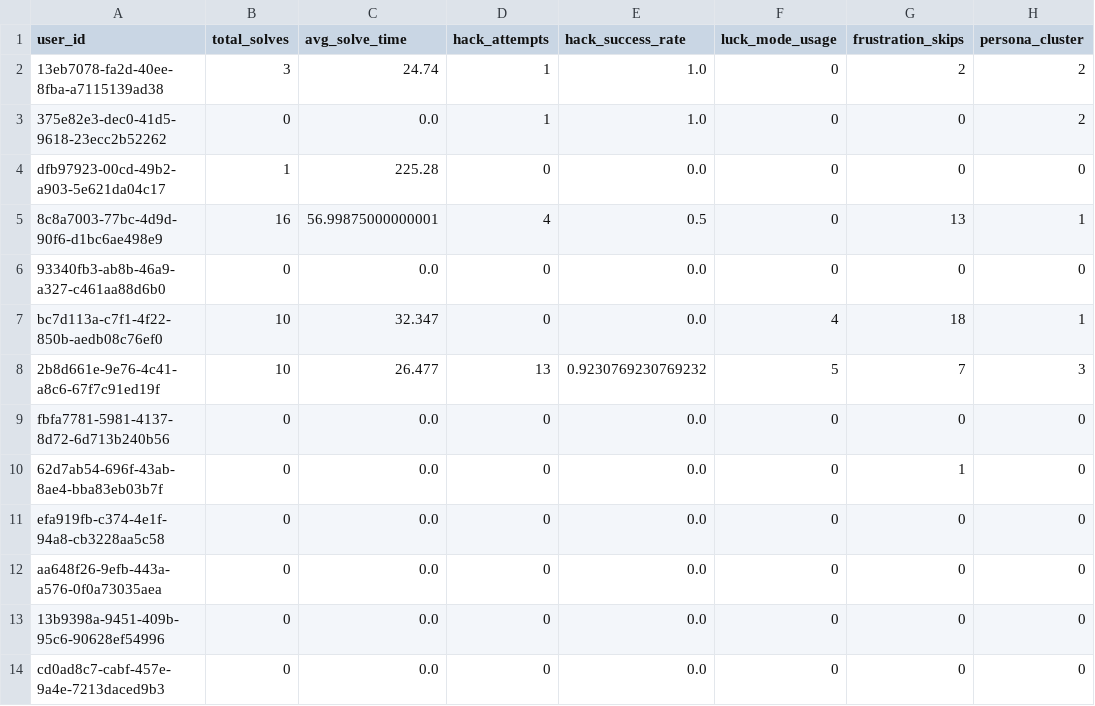
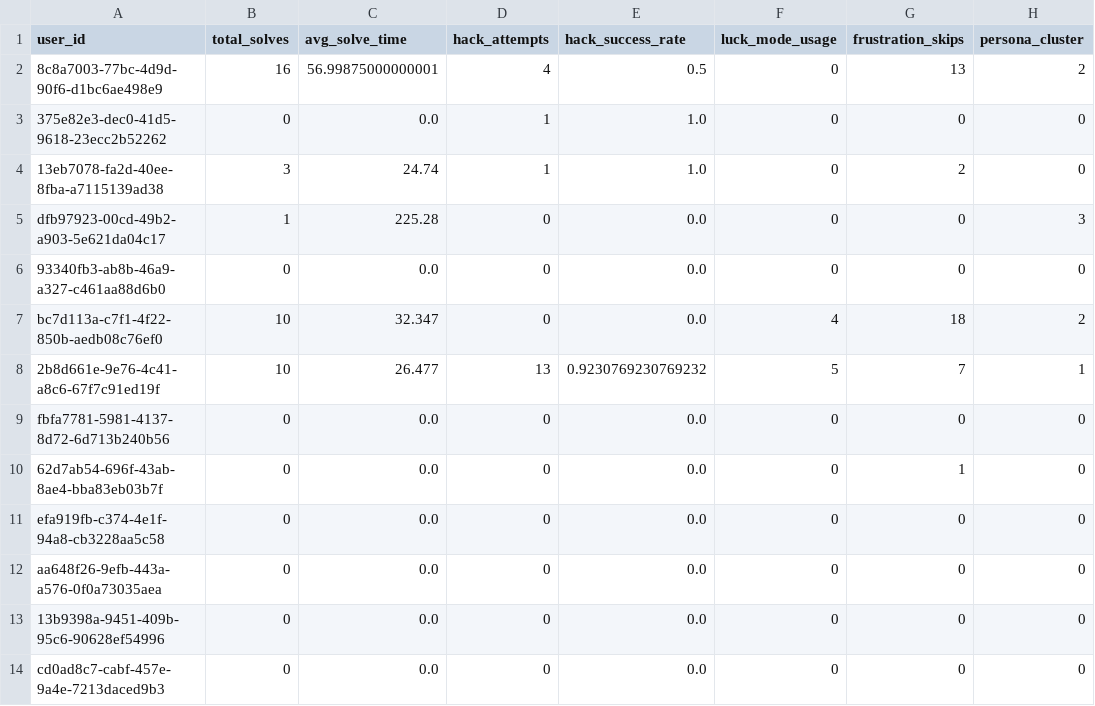
Before and after one commit to TheMadMax-8/Geek-Ludo-War, a CSV file: ml/clustered_users.csv, drawn as a sheet.

```diff
--- a/ml/clustered_users.csv
+++ b/ml/clustered_users.csv
@@ -1,9 +1,9 @@
 user_id,total_solves,avg_solve_time,hack_attempts,hack_success_rate,luck_mode_usage,frustration_skips,persona_cluster
-13eb7078-fa2d-40ee-8fba-a7115139ad38,3,24.74,1,1.0,0,2,2
-375e82e3-dec0-41d5-9618-23ecc2b52262,0,0.0,1,1.0,0,0,2
-dfb97923-00cd-49b2-a903-5e621da04c17,1,225.28,0,0.0,0,0,0
-8c8a7003-77bc-4d9d-90f6-d1bc6ae498e9,16,56.99875000000001,4,0.5,0,13,1
+8c8a7003-77bc-4d9d-90f6-d1bc6ae498e9,16,56.99875000000001,4,0.5,0,13,2
+375e82e3-dec0-41d5-9618-23ecc2b52262,0,0.0,1,1.0,0,0,0
+13eb7078-fa2d-40ee-8fba-a7115139ad38,3,24.74,1,1.0,0,2,0
+dfb97923-00cd-49b2-a903-5e621da04c17,1,225.28,0,0.0,0,0,3
 93340fb3-ab8b-46a9-a327-c461aa88d6b0,0,0.0,0,0.0,0,0,0
-bc7d113a-c7f1-4f22-850b-aedb08c76ef0,10,32.347,0,0.0,4,18,1
-2b8d661e-9e76-4c41-a8c6-67f7c91ed19f,10,26.477,13,0.9230769230769232,5,7,3
+bc7d113a-c7f1-4f22-850b-aedb08c76ef0,10,32.347,0,0.0,4,18,2
+2b8d661e-9e76-4c41-a8c6-67f7c91ed19f,10,26.477,13,0.9230769230769232,5,7,1
 fbfa7781-5981-4137-8d72-6d713b240b56,0,0.0,0,0.0,0,0,0
```
Also changed, not shown: 3 other files.
